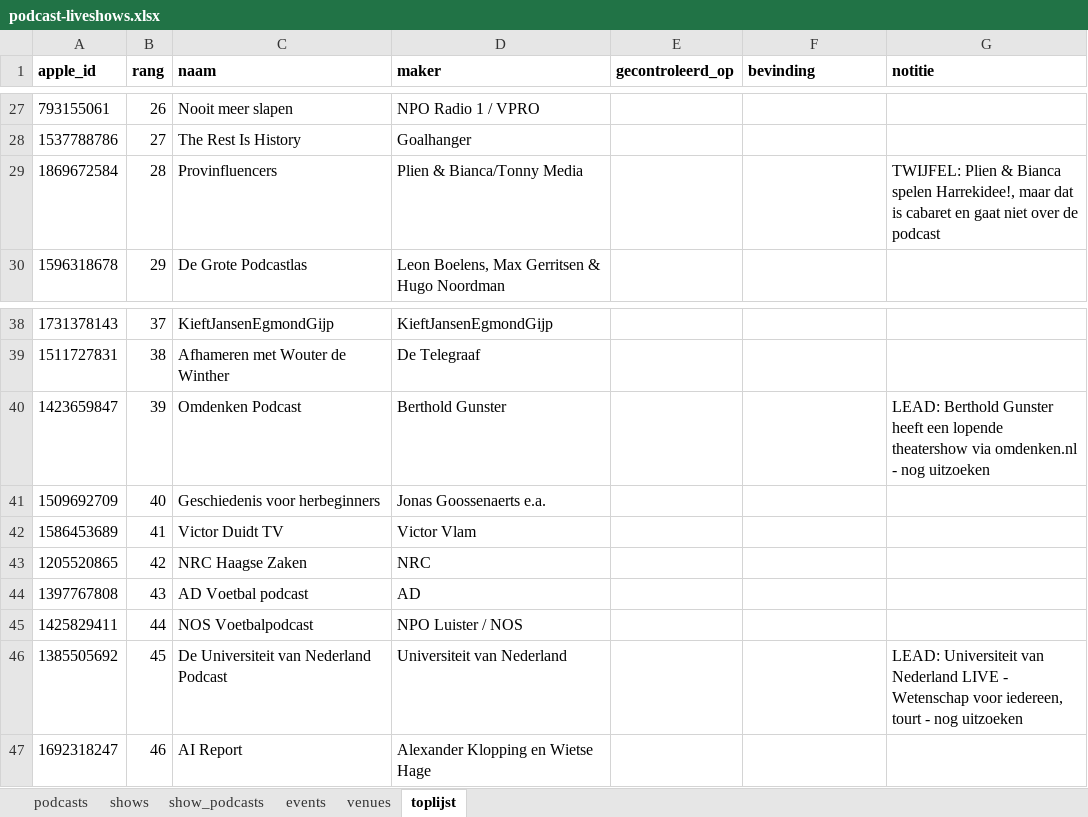
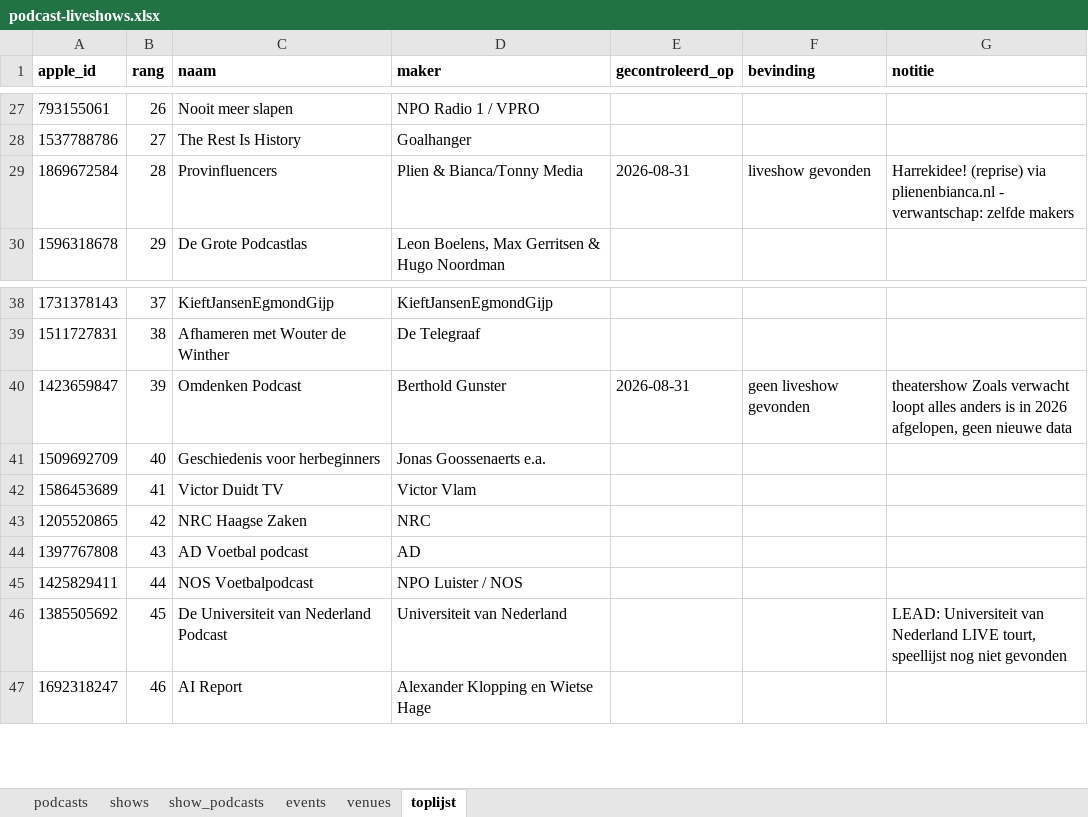
Before and after one commit to minksol-bit/podcast-liveshows, an Excel workbook: data/podcast-liveshows.xlsx, sheet toplijst, drawn as a sheet; only a part is shown, gaps mark what is left out; values as stored, in another font and other column widths than the file's, no borders; the diff names each change by its address in the sheet, - before the commit and + after, or states it on an @@ line.

Commit message:
Afbakeningsregel vastgelegd met kolom verwantschap; Harrekidee van Plien en Bianca toegevoegd, 42 events en 17 zalen

```diff
--- a/data/podcast-liveshows.xlsx (sheet toplijst)
+++ b/data/podcast-liveshows.xlsx (sheet toplijst)
-E29 (gecontroleerd_op): (empty)
+E29 (gecontroleerd_op): 2026-08-31
-F29 (bevinding): (empty)
+F29 (bevinding): liveshow gevonden
-G29 (notitie): TWIJFEL: Plien & Bianca spelen Harrekidee!, maar dat is cabaret en gaat niet over de podcast
+G29 (notitie): Harrekidee! (reprise) via plienenbianca.nl - verwantschap: zelfde makers
-E40 (gecontroleerd_op): (empty)
+E40 (gecontroleerd_op): 2026-08-31
-F40 (bevinding): (empty)
+F40 (bevinding): geen liveshow gevonden
-G40 (notitie): LEAD: Berthold Gunster heeft een lopende theatershow via omdenken.nl - nog uitzoeken
+G40 (notitie): theatershow Zoals verwacht loopt alles anders is in 2026 afgelopen, geen nieuwe data
-G46 (notitie): …Nederland LIVE - Wetenschap voor iedereen, tourt - nog uitzoeken
+G46 (notitie): …Nederland LIVE tourt, speellijst nog niet gevonden
```
Also changed, not shown: sheet events, sheet venues, sheet shows, sheet podcasts, sheet show_podcasts, 9 other files.
